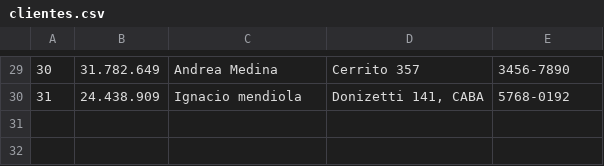
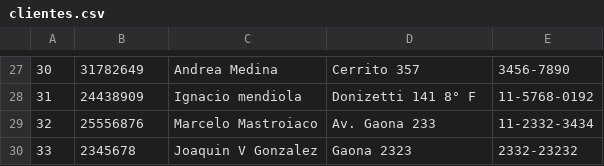
Before and after one commit to ignaciomendio/TPFinalPython, a CSV file: clientes.csv, drawn as a sheet; only a part is shown, gaps mark what is left out; the diff covers the shown part only.

```diff
--- a/clientes.csv
+++ b/clientes.csv
@@ -29,2 +27,4 @@
-30;31.782.649;Andrea Medina;Cerrito 357;3456-7890
-31;24.438.909;Ignacio mendiola;Donizetti 141, CABA;5768-0192
+30;31782649;Andrea Medina;Cerrito 357;3456-7890
+31;24438909;Ignacio mendiola;Donizetti 141 8° F;11-5768-0192
+32;25556876;Marcelo Mastroiaco;Av. Gaona 233;11-2332-3434
+33;2345678;Joaquin V Gonzalez;Gaona 2323;2332-23232
```
Also changed, not shown: 2 removed rows and 26 edited cells elsewhere in this file, movies.csv, 4 other files.
